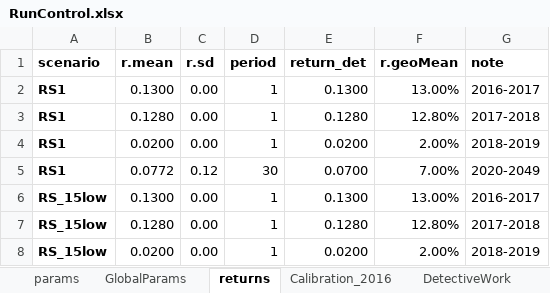
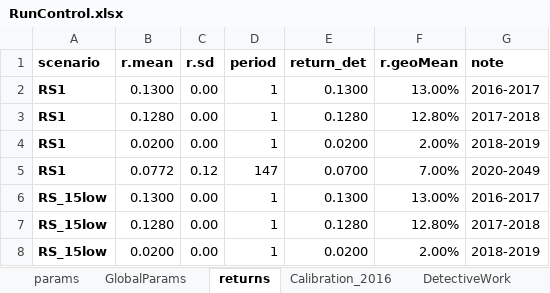
Before and after one commit to marshallpku/RSF_NYCTRS, an Excel workbook: RunControl.xlsx, sheet returns, drawn as a sheet; only a part is shown; values as stored, in another font and other column widths than the file's, no borders; the diff names each change by its address in the sheet, - before the commit and + after, or states it on an @@ line.

```diff
--- a/RunControl.xlsx (sheet returns)
+++ b/RunControl.xlsx (sheet returns)
-D5 (period): 30
+D5 (period): 147
```
Also changed, not shown: sheet params, sheet GlobalParams, 7 other files.
